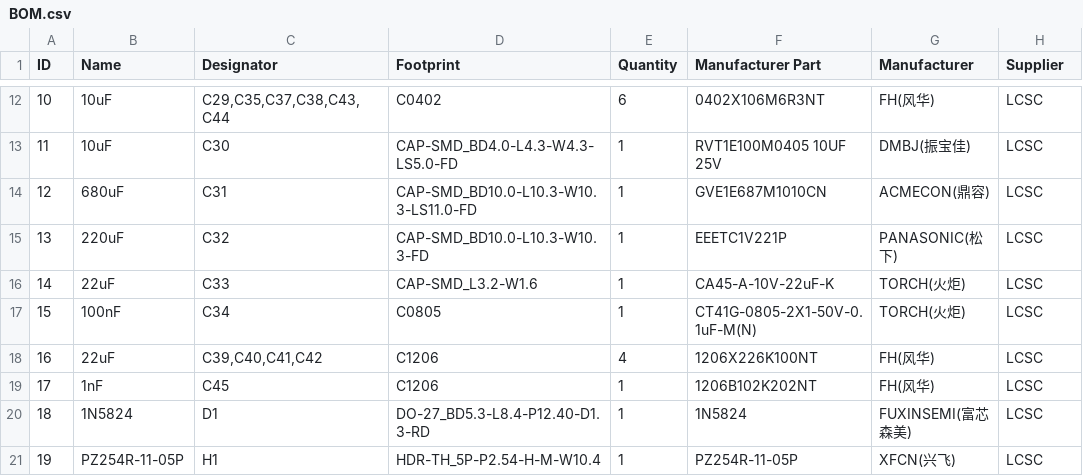
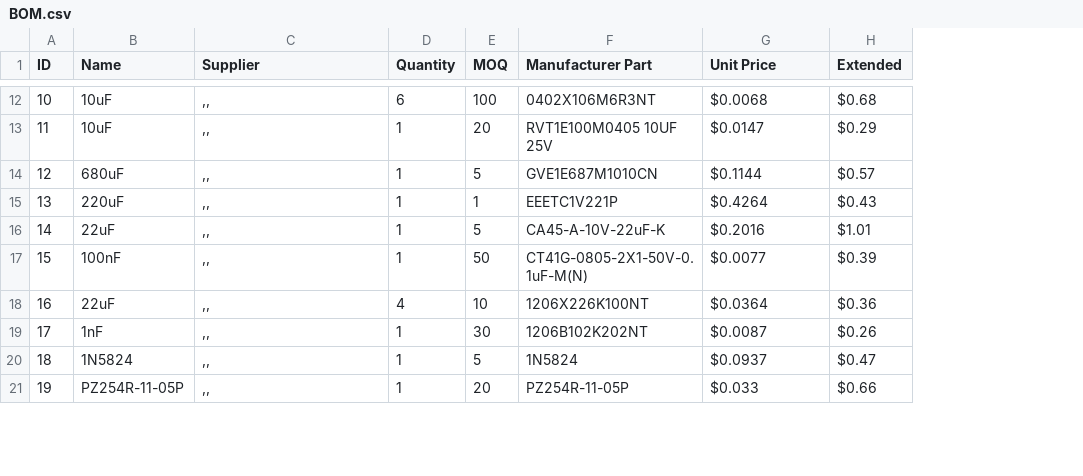
Before and after one commit to samdoes-stuff/Hydro-Core, a CSV file: BOM.csv, drawn as a sheet; only a part is shown, gaps mark what is left out; removed rows and columns are numbered as before the commit, all else as after; the diff covers the shown part only; the diff names each change by its address in the sheet, - before the commit and + after, or states it on an @@ line.

```diff
--- a/BOM.csv
+++ b/BOM.csv
-column D (Footprint), rows 12-21: C0402 | CAP-SMD_BD4.0-L4.3-W4.3-LS5.0-FD | CAP-SMD_BD10.0-L10.3-W10.3-LS11.0-FD | CAP-SMD_BD10.0-L10.3-W10.3-FD | CAP-SMD_L3.2-W1.6 | C0805 | C1206 | C1206 | DO-27_BD5.3-L8.4-P12.40-D1.3-RD | HDR-TH_5P-P2.54-H-M-W10.4
+column E (MOQ), rows 12-21: 100 | 20 | 5 | 1 | 5 | 50 | 10 | 30 | 5 | 20
-C1: Designator
+C1: Supplier
-G1: Manufacturer
+G1: Unit Price
-H1: Supplier
+H1: Extended
-C12 (Supplier): C29,C35,C37,C38,C43,C44
+C12 (Supplier): ,,
-G12 (Unit Price): FH(风华)
+G12 (Unit Price): $0.0068
-H12 (Extended): LCSC
+H12 (Extended): $0.68
-C13 (Supplier): C30
+C13 (Supplier): ,,
-G13 (Unit Price): DMBJ(振宝佳)
+G13 (Unit Price): $0.0147
-H13 (Extended): LCSC
+H13 (Extended): $0.29
-C14 (Supplier): C31
+C14 (Supplier): ,,
-G14 (Unit Price): ACMECON(鼎容)
+G14 (Unit Price): $0.1144
-H14 (Extended): LCSC
+H14 (Extended): $0.57
-C15 (Supplier): C32
+C15 (Supplier): ,,
-G15 (Unit Price): PANASONIC(松下)
+G15 (Unit Price): $0.4264
-H15 (Extended): LCSC
+H15 (Extended): $0.43
-C16 (Supplier): C33
+C16 (Supplier): ,,
-G16 (Unit Price): TORCH(火炬)
+G16 (Unit Price): $0.2016
-H16 (Extended): LCSC
+H16 (Extended): $1.01
-C17 (Supplier): C34
+C17 (Supplier): ,,
-G17 (Unit Price): TORCH(火炬)
+G17 (Unit Price): $0.0077
-H17 (Extended): LCSC
+H17 (Extended): $0.39
-C18 (Supplier): C39,C40,C41,C42
+C18 (Supplier): ,,
-G18 (Unit Price): FH(风华)
+G18 (Unit Price): $0.0364
-H18 (Extended): LCSC
+H18 (Extended): $0.36
-C19 (Supplier): C45
+C19 (Supplier): ,,
-G19 (Unit Price): FH(风华)
+G19 (Unit Price): $0.0087
-H19 (Extended): LCSC
+H19 (Extended): $0.26
-C20 (Supplier): D1
+C20 (Supplier): ,,
-G20 (Unit Price): FUXINSEMI(富芯森美)
+G20 (Unit Price): $0.0937
-H20 (Extended): LCSC
+H20 (Extended): $0.47
-C21 (Supplier): H1
+C21 (Supplier): ,,
-G21 (Unit Price): XFCN(兴飞)
+G21 (Unit Price): $0.033
-H21 (Extended): LCSC
+H21 (Extended): $0.66
```
Also changed, not shown: 2 added rows and 103 edited cells elsewhere in this file.
